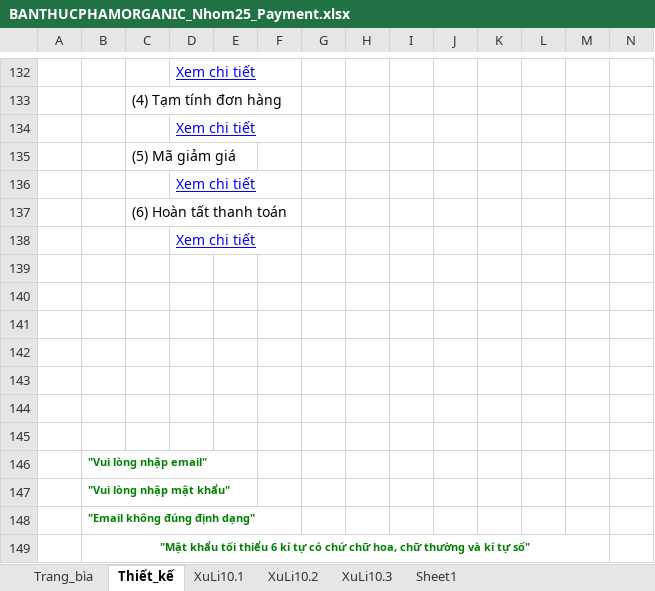
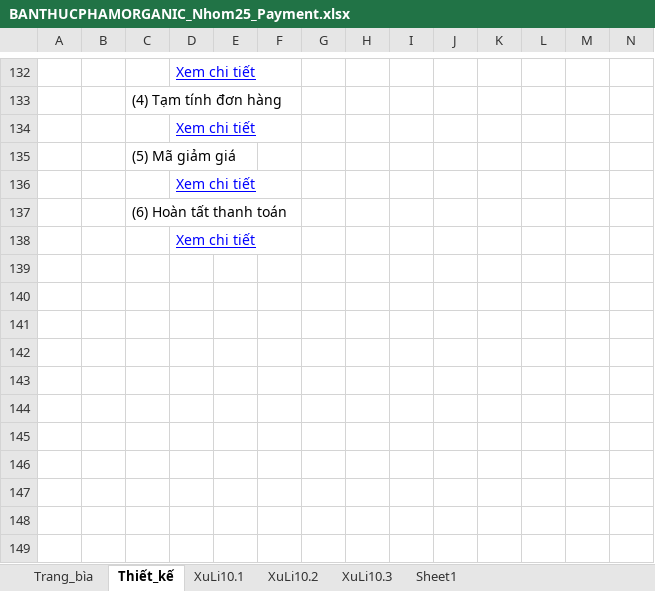
Before and after one commit to TuiTenTuan/eCommerce-Organic, an Excel workbook: BaoCaoDinhKy/BaoCaoLan2/BANTHUCPHAMORGANIC_Nhom25_Payment.xlsx, sheet Thiết_kế, drawn as a sheet; only a part is shown, gaps mark what is left out; values as stored, in another font and other column widths than the file's, no borders; charts and pictures not drawn; rows hold the shown columns only; the diff names each change by its address in the sheet, - before the commit and + after, or states it on an @@ line.

```diff
--- a/BaoCaoDinhKy/BaoCaoLan2/BANTHUCPHAMORGANIC_Nhom25_Payment.xlsx (sheet Thiết_kế)
+++ b/BaoCaoDinhKy/BaoCaoLan2/BANTHUCPHAMORGANIC_Nhom25_Payment.xlsx (sheet Thiết_kế)
-row 139: (empty)
-row 140: (empty)
-row 141: (empty)
-row 142: (empty)
-row 143: (empty)
-row 144: (empty)
-row 145: (empty)
-row 146:  | "Vui lòng nhập email"
-row 147:  | "Vui lòng nhập mật khẩu"
-row 148:  | "Email không đúng định dạng"
-row 149:  | "Mật khẩu tối thiểu 6 kí tự có chứ chữ hoa, chữ thường và kí tự số"
```
Also changed, not shown: sheet XuLi10.3, sheet XuLi10.1, charts or pictures, BaoCaoDinhKy/BaoCaoLan2/BANTHUCPHAMORGANIC_Nhom25_Addproduct.xlsx.
